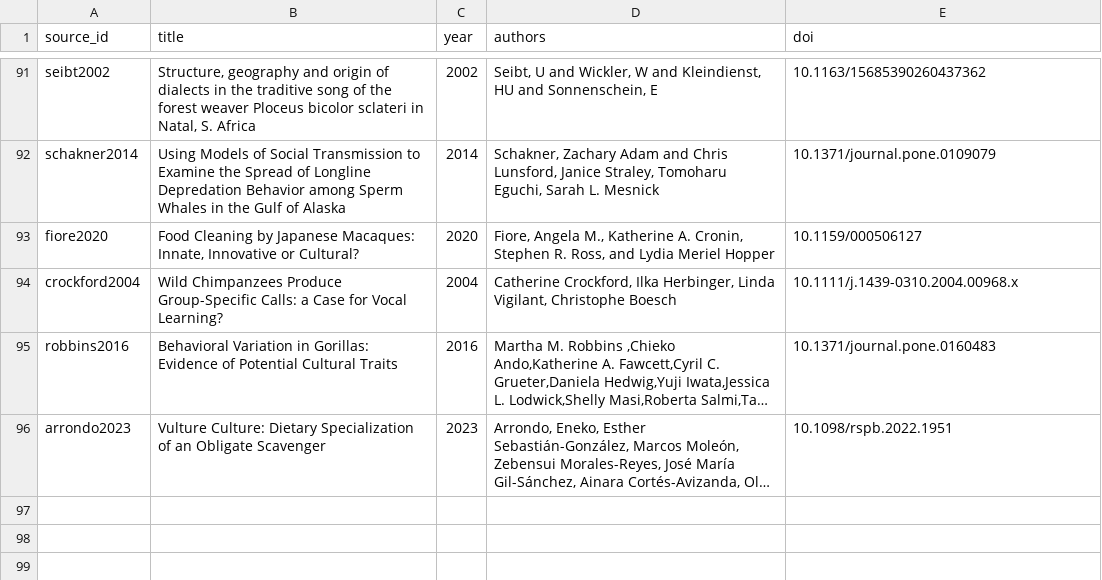
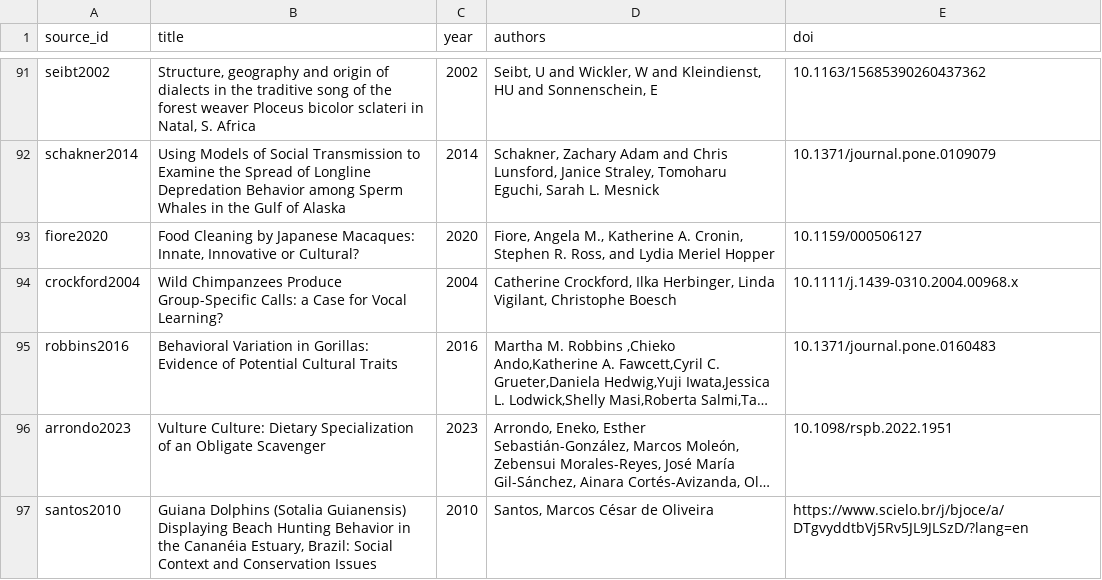
Before and after one commit to datadiversitylab/ACDB, a CSV file: table_csvs/sources_jan23.25.csv, drawn as a sheet; only a part is shown, gaps mark what is left out; long unchanged cells end in …; the diff names each change by its address in the sheet, - before the commit and + after, or states it on an @@ line.

Commit message:
added santos2010

```diff
--- a/table_csvs/sources_jan23.25.csv
+++ b/table_csvs/sources_jan23.25.csv
+row 97: santos2010 | Guiana Dolphins (Sotalia Guianensis) Displaying Beach Hunting Behavior in the Cananéia Estuary, Brazil: Social Context and Conservation Issues | 2010 | Santos, Marcos César de Oliveira | https://www.scielo.br/j/bjoce/a/DTgvyddtbVj5Rv5JL9JLSzD/?lang=en
```
